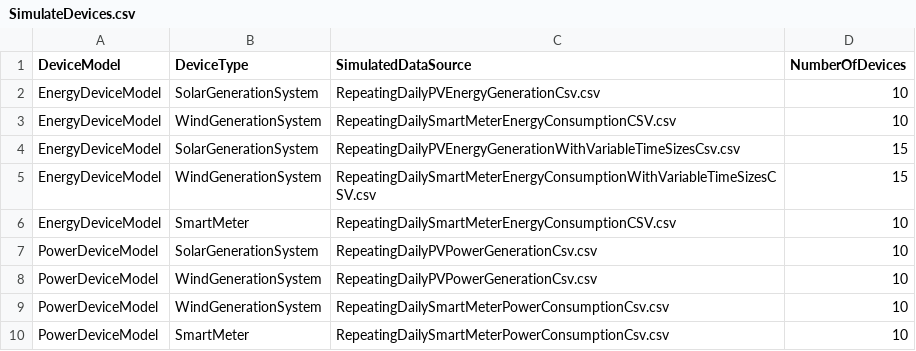
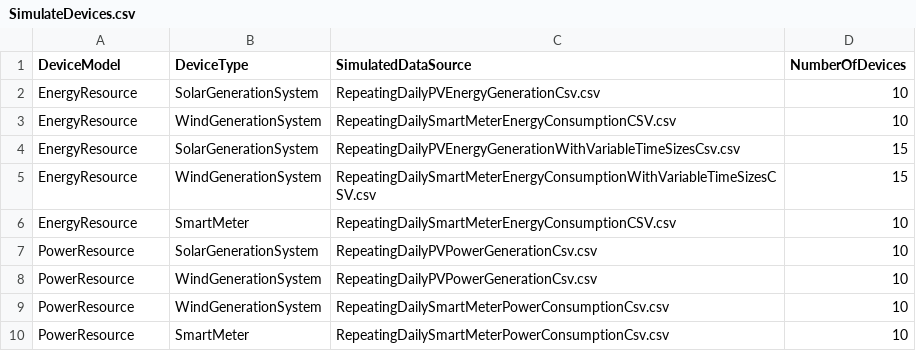
Before and after one commit to juranga/iotc-csv-simulation, a CSV file: Data/SimulateDevices.csv, drawn as a sheet.

```diff
--- a/Data/SimulateDevices.csv
+++ b/Data/SimulateDevices.csv
@@ -1,10 +1,10 @@
 DeviceModel,DeviceType,SimulatedDataSource,NumberOfDevices
-EnergyDeviceModel,SolarGenerationSystem,RepeatingDailyPVEnergyGenerationCsv.csv,10
-EnergyDeviceModel,WindGenerationSystem,RepeatingDailySmartMeterEnergyConsumptionCSV.csv,10
-EnergyDeviceModel,SolarGenerationSystem,RepeatingDailyPVEnergyGenerationWithVariableTimeSizesCsv.csv,15
-EnergyDeviceModel,WindGenerationSystem,RepeatingDailySmartMeterEnergyConsumptionWithVariableTimeSizesCSV.csv,15
-EnergyDeviceModel,SmartMeter,RepeatingDailySmartMeterEnergyConsumptionCSV.csv,10
-PowerDeviceModel,SolarGenerationSystem,RepeatingDailyPVPowerGenerationCsv.csv,10
-PowerDeviceModel,WindGenerationSystem,RepeatingDailyPVPowerGenerationCsv.csv,10
-PowerDeviceModel,WindGenerationSystem,RepeatingDailySmartMeterPowerConsumptionCsv.csv,10
-PowerDeviceModel,SmartMeter,RepeatingDailySmartMeterPowerConsumptionCsv.csv,10
+EnergyResource,SolarGenerationSystem,RepeatingDailyPVEnergyGenerationCsv.csv,10
+EnergyResource,WindGenerationSystem,RepeatingDailySmartMeterEnergyConsumptionCSV.csv,10
+EnergyResource,SolarGenerationSystem,RepeatingDailyPVEnergyGenerationWithVariableTimeSizesCsv.csv,15
+EnergyResource,WindGenerationSystem,RepeatingDailySmartMeterEnergyConsumptionWithVariableTimeSizesCSV.csv,15
+EnergyResource,SmartMeter,RepeatingDailySmartMeterEnergyConsumptionCSV.csv,10
+PowerResource,SolarGenerationSystem,RepeatingDailyPVPowerGenerationCsv.csv,10
+PowerResource,WindGenerationSystem,RepeatingDailyPVPowerGenerationCsv.csv,10
+PowerResource,WindGenerationSystem,RepeatingDailySmartMeterPowerConsumptionCsv.csv,10
+PowerResource,SmartMeter,RepeatingDailySmartMeterPowerConsumptionCsv.csv,10
```
Also changed, not shown: 15 other files.
